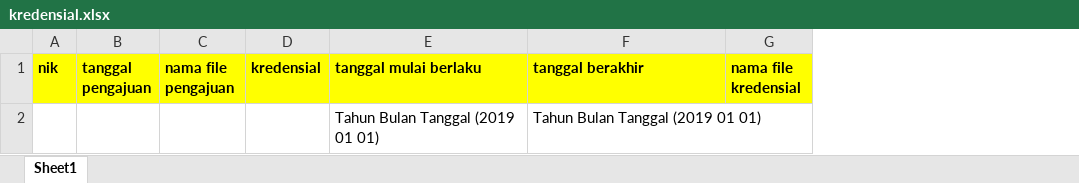
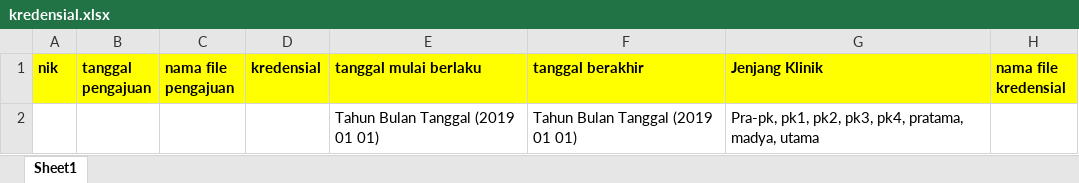
Before and after one commit to hilfina/kepegawaian, an Excel workbook: Assets/format/kredensial.xlsx, sheet Sheet1, drawn as a sheet; values as stored, in another font and other column widths than the file's, no borders; the diff names each change by its address in the sheet, - before the commit and + after, or states it on an @@ line.

```diff
--- a/Assets/format/kredensial.xlsx (sheet Sheet1)
+++ b/Assets/format/kredensial.xlsx (sheet Sheet1)
+column G (Jenjang Klinik), row 2: Pra-pk, pk1, pk2, pk3, pk4, pratama, madya, utama
```
Also changed, not shown: 5 other files.
